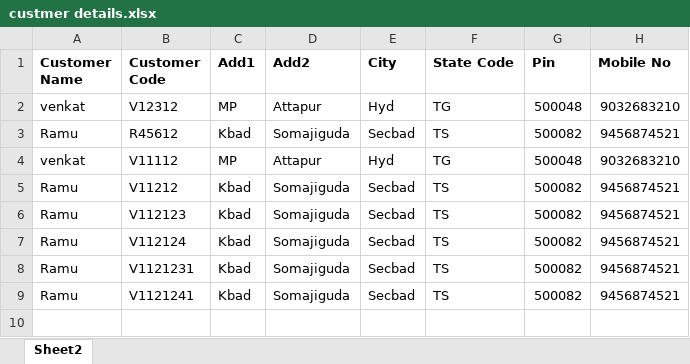
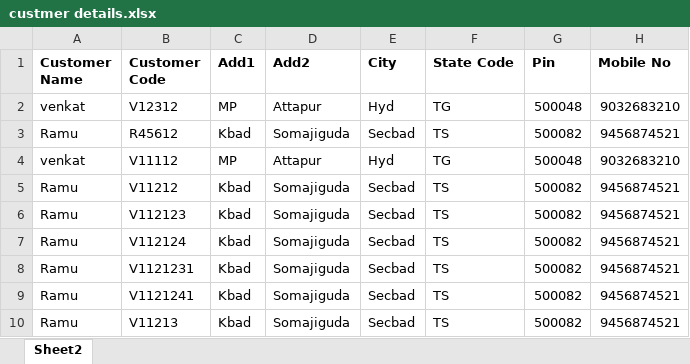
Before and after one commit to Pk2077/ExcelHandler, an Excel workbook: Files/custmer details.xlsx, sheet Sheet2, drawn as a sheet; values as stored, in another font and other column widths than the file's, no borders; the diff names each change by its address in the sheet, - before the commit and + after, or states it on an @@ line.

```diff
--- a/Files/custmer details.xlsx (sheet Sheet2)
+++ b/Files/custmer details.xlsx (sheet Sheet2)
+row 10: Ramu | V11213 | Kbad | Somajiguda | Secbad | TS | 500082 | 9456874521
```
Also changed, not shown: Files/Daily Report.xlsx, 4 other files.
